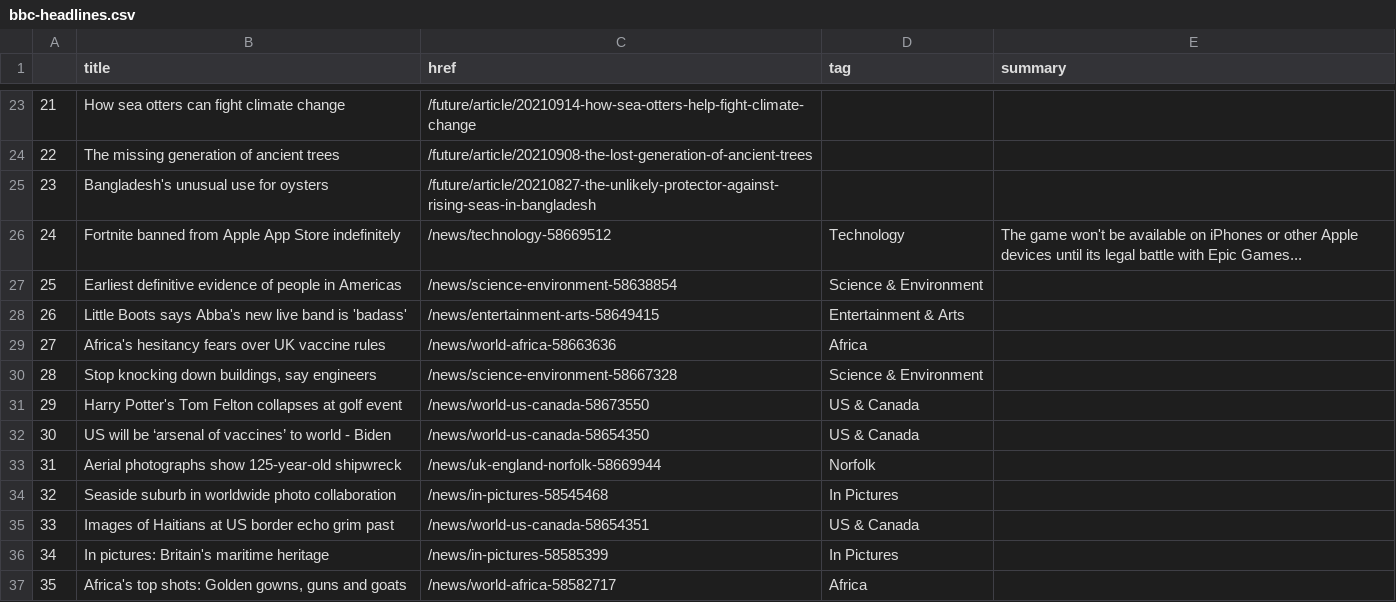
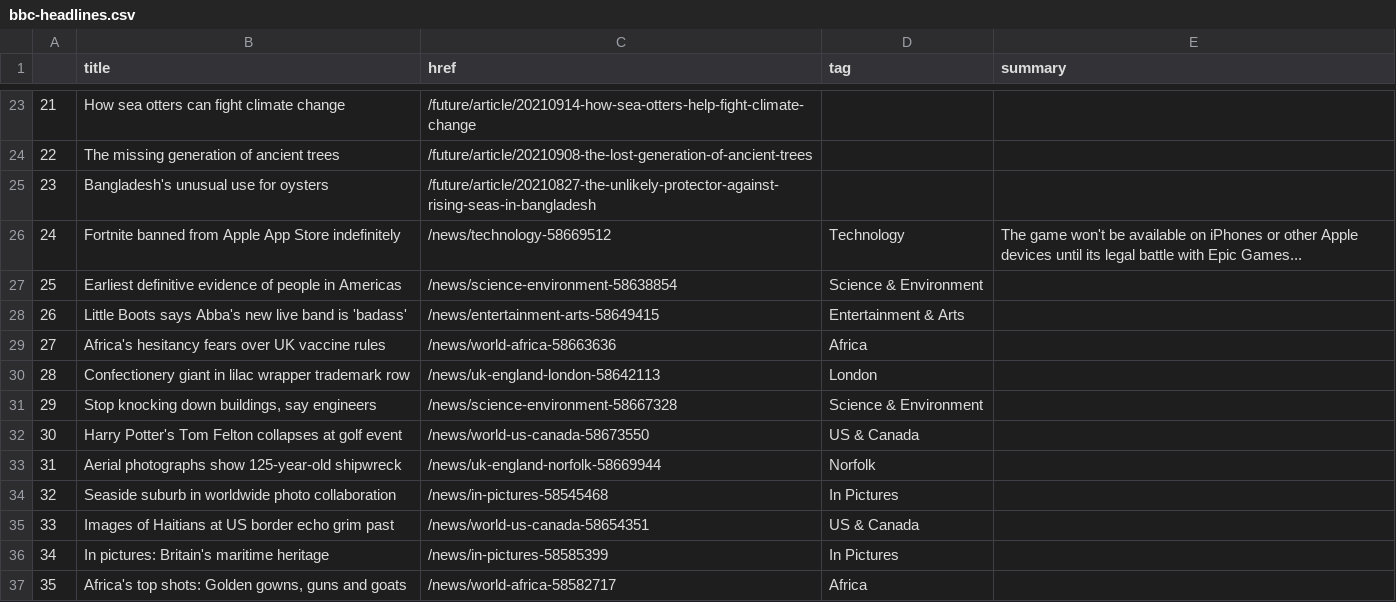
Before and after one commit to tunabellybella/Scraper, a CSV file: bbc-headlines.csv, drawn as a sheet; only a part is shown, gaps mark what is left out; removed rows and columns are numbered as before the commit, all else as after; the diff names each change by its address in the sheet, - before the commit and + after, or states it on an @@ line.

```diff
--- a/bbc-headlines.csv
+++ b/bbc-headlines.csv
+row 30: 28 | Confectionery giant in lilac wrapper trademark row | /news/uk-england-london-58642113 | London
@@ column A renumbered between rows 31 and 32 @@
-row 32: 30 | US will be ‘arsenal of vaccines’ to world - Biden | /news/world-us-canada-58654350 | US & Canada
```
